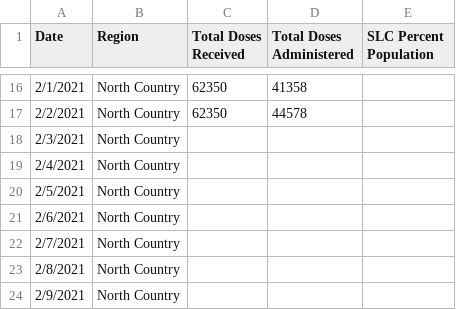
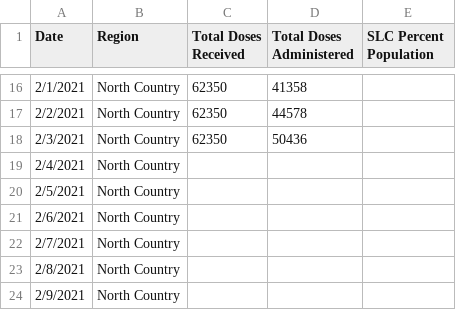
Before and after one commit to iramler/stlawu_covid, a CSV file: slc_vaccines.csv, drawn as a sheet; only a part is shown, gaps mark what is left out.

```diff
--- a/slc_vaccines.csv
+++ b/slc_vaccines.csv
@@ -17,3 +17,3 @@ Date,Region,Total Doses Received,Total Doses Administered,SLC Percent Population
 2/2/2021,North Country,62350,44578,
-2/3/2021,North Country,,,
+2/3/2021,North Country,62350,50436,
 2/4/2021,North Country,,,
```
Also changed, not shown: slc_covid_hosp.csv, slc_towns_active_cases.csv, 1 other file.
